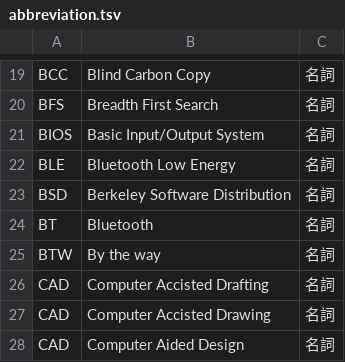
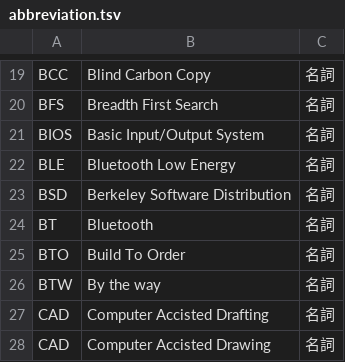
Before and after one commit to peaceiris/google-ime-dictionary, a TSV file: tsv/abbreviation.tsv, drawn as a sheet; only a part is shown, gaps mark what is left out; the shorter side is filled out with more unchanged rows; the diff names each change by its address in the sheet, - before the commit and + after, or states it on an @@ line.

Commit message:
Script: add BTO (Build To Order)

```diff
--- a/tsv/abbreviation.tsv
+++ b/tsv/abbreviation.tsv
+row 25: BTO | Build To Order | 名詞
```
Also changed, not shown: 1 other file.
